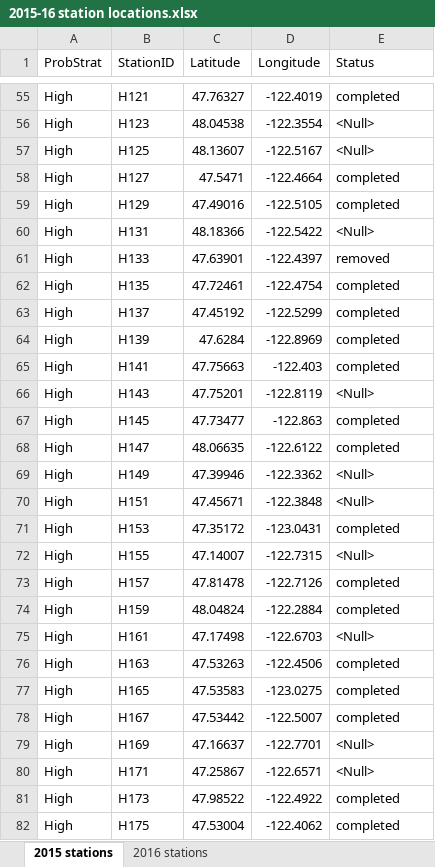
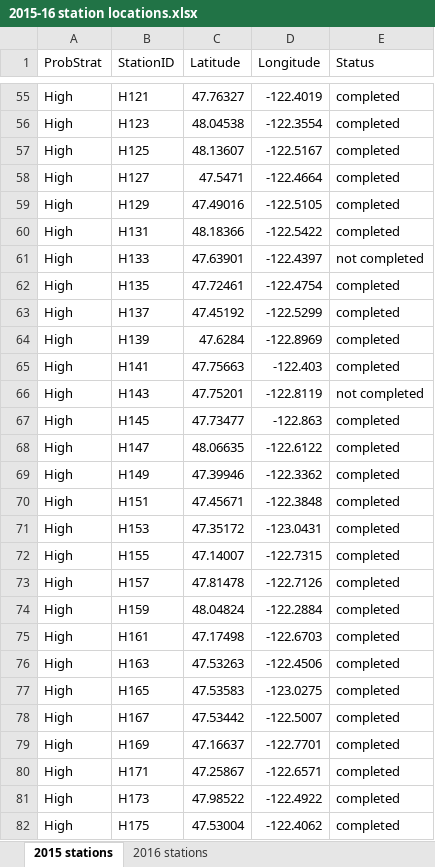
Before and after one commit to markusmin/ESA_RF, an Excel workbook: ROV_data/2015-16 station locations.xlsx, sheet 2015 stations, drawn as a sheet; only a part is shown, gaps mark what is left out; values as stored, in another font and other column widths than the file's, no borders; the diff covers the shown part only; the diff names each change by its address in the sheet, - before the commit and + after, or states it on an @@ line.

```diff
--- a/ROV_data/2015-16 station locations.xlsx (sheet 2015 stations)
+++ b/ROV_data/2015-16 station locations.xlsx (sheet 2015 stations)
-E56:E57 (Status): <Null>
+E56:E57 (Status): completed
-E60 (Status): <Null>
+E60 (Status): completed
-E61 (Status): removed
+E61 (Status): not completed
-E66 (Status): <Null>
+E66 (Status): not completed
-E69:E70 (Status): <Null>
+E69:E70 (Status): completed
-E72 (Status): <Null>
+E72 (Status): completed
-E75 (Status): <Null>
+E75 (Status): completed
-E79:E80 (Status): <Null>
+E79:E80 (Status): completed
```
Also changed, not shown: 110 edited cells elsewhere in this sheet, sheet 2016 stations.
